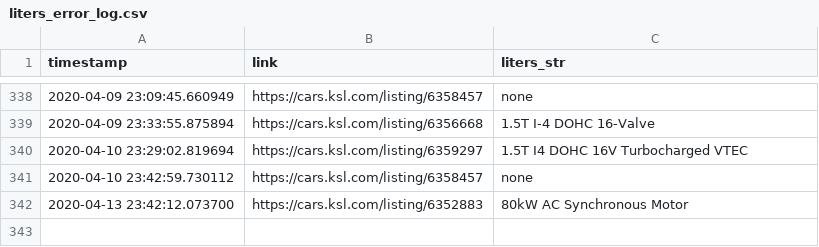
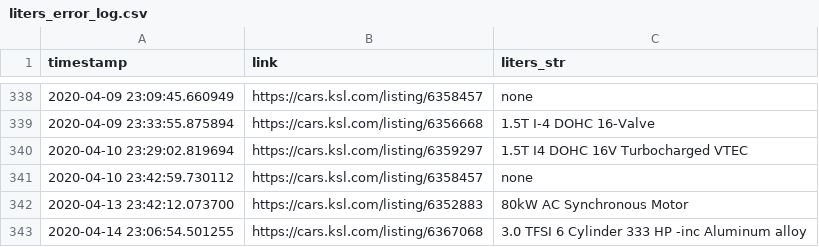
Before and after one commit to ChantelC/automodeals, a CSV file: errors/liters_error_log.csv, drawn as a sheet; only a part is shown, gaps mark what is left out; the diff names each change by its address in the sheet, - before the commit and + after, or states it on an @@ line.

Commit message:
More liters string parsing errors added to error log

```diff
--- a/errors/liters_error_log.csv
+++ b/errors/liters_error_log.csv
+row 343: 2020-04-14 23:06:54.501255 | https://cars.ksl.com/listing/6367068 | 3.0 TFSI 6 Cylinder 333 HP -inc Aluminum alloy
```
